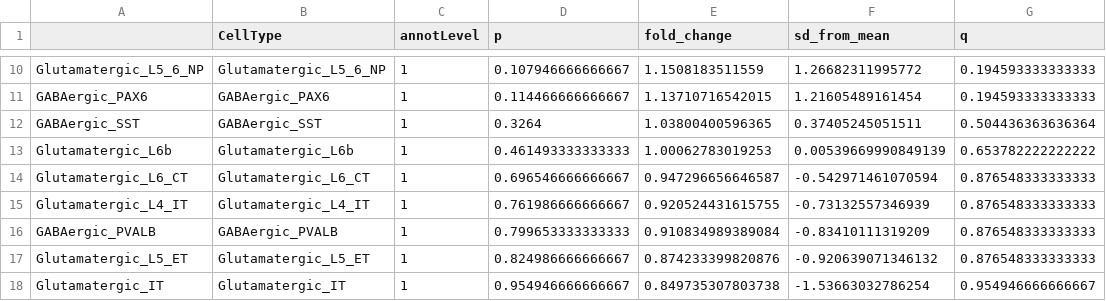
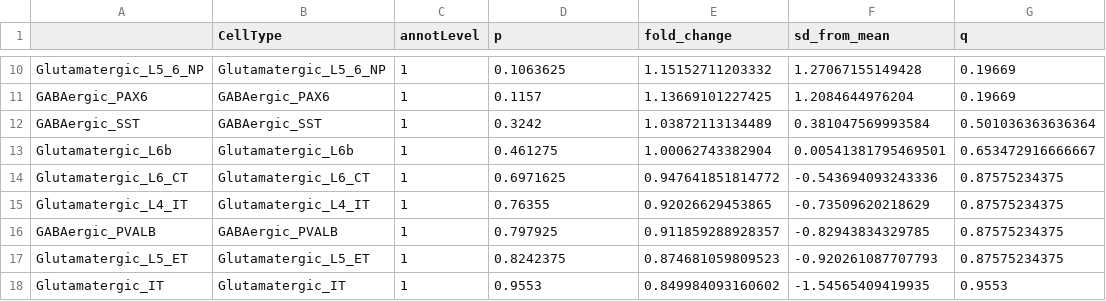
Before and after one commit to mgrantpeters/LR_project, a CSV file: processed_data/03-LR_network_visualisation/annotation1_thr07.csv, drawn as a sheet; only a part is shown, gaps mark what is left out; the diff covers the shown part only; the diff names each change by its address in the sheet, - before the commit and + after, or states it on an @@ line.

```diff
--- a/processed_data/03-LR_network_visualisation/annotation1_thr07.csv
+++ b/processed_data/03-LR_network_visualisation/annotation1_thr07.csv
-D10 (p): 0.107946666666667
+D10 (p): 0.1063625
-E10 (fold_change): 1.1508183511559
+E10 (fold_change): 1.15152711203332
-F10 (sd_from_mean): 1.26682311995772
+F10 (sd_from_mean): 1.27067155149428
-G10:G11 (q): 0.194593333333333
+G10:G11 (q): 0.19669
-D11 (p): 0.114466666666667
+D11 (p): 0.1157
-E11 (fold_change): 1.13710716542015
+E11 (fold_change): 1.13669101227425
-F11 (sd_from_mean): 1.21605489161454
+F11 (sd_from_mean): 1.2084644976204
-D12 (p): 0.3264
+D12 (p): 0.3242
-E12 (fold_change): 1.03800400596365
+E12 (fold_change): 1.03872113134489
-F12 (sd_from_mean): 0.37405245051511
+F12 (sd_from_mean): 0.381047569993584
-G12 (q): 0.504436363636364
+G12 (q): 0.501036363636364
-D13 (p): 0.461493333333333
+D13 (p): 0.461275
-E13 (fold_change): 1.00062783019253
+E13 (fold_change): 1.00062743382904
-F13 (sd_from_mean): 0.00539669990849139
+F13 (sd_from_mean): 0.00541381795469501
-G13 (q): 0.653782222222222
+G13 (q): 0.653472916666667
-D14 (p): 0.696546666666667
+D14 (p): 0.6971625
-E14 (fold_change): 0.947296656646587
+E14 (fold_change): 0.947641851814772
-F14 (sd_from_mean): -0.542971461070594
+F14 (sd_from_mean): -0.543694093243336
-G14:G17 (q): 0.876548333333333
+G14:G17 (q): 0.87575234375
-D15 (p): 0.761986666666667
+D15 (p): 0.76355
-E15 (fold_change): 0.920524431615755
+E15 (fold_change): 0.92026629453865
-F15 (sd_from_mean): -0.73132557346939
+F15 (sd_from_mean): -0.73509620218629
-D16 (p): 0.799653333333333
+D16 (p): 0.797925
-E16 (fold_change): 0.910834989389084
+E16 (fold_change): 0.911859288928357
-F16 (sd_from_mean): -0.83410111319209
+F16 (sd_from_mean): -0.82943834329785
-D17 (p): 0.824986666666667
+D17 (p): 0.8242375
-E17 (fold_change): 0.874233399820876
+E17 (fold_change): 0.874681059809523
-F17 (sd_from_mean): -0.920639071346132
+F17 (sd_from_mean): -0.920261087707793
-D18 (p): 0.954946666666667
+D18 (p): 0.9553
-E18 (fold_change): 0.849735307803738
+E18 (fold_change): 0.849984093160602
-F18 (sd_from_mean): -1.53663032786254
+F18 (sd_from_mean): -1.54565409419935
-G18 (q): 0.954946666666667
+G18 (q): 0.9553
```
Also changed, not shown: 30 edited cells elsewhere in this file, processed_data/01-clustering_genes_and_diseases/01a_LR_occurrance_across_diseases/LR_occurance_0.4.csv, processed_data/03-LR_network_visualisation/03c-specificity_major_network/annotation1_multiple_thr.csv, 49 other files.
